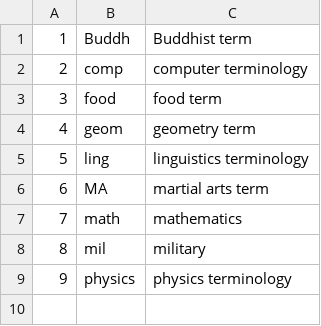
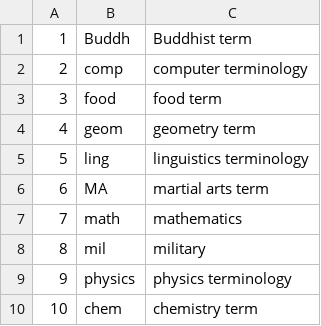
Before and after one commit to gabriel4649/JMdictDB, a CSV file: pg/data/kwfld.csv, drawn as a sheet.

```diff
--- a/pg/data/kwfld.csv
+++ b/pg/data/kwfld.csv
@@ -9 +9,2 @@
 9	physics	physics terminology
+10	chem	chemistry term
```
Also changed, not shown: 6 other files.
